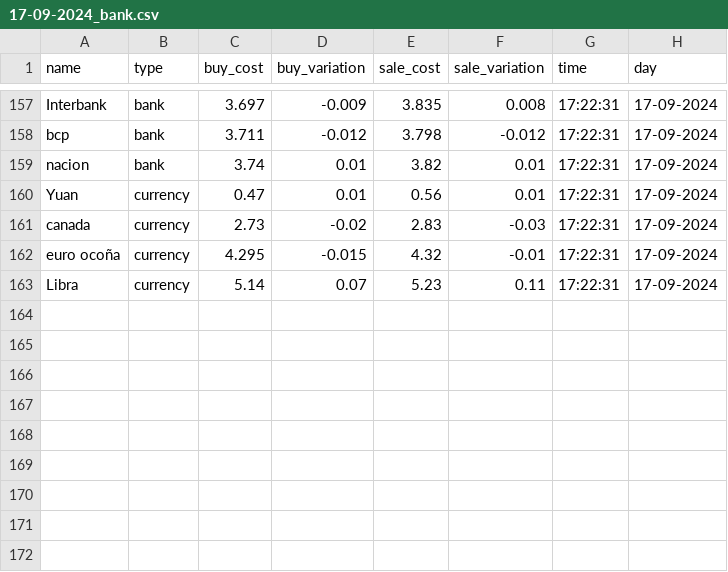
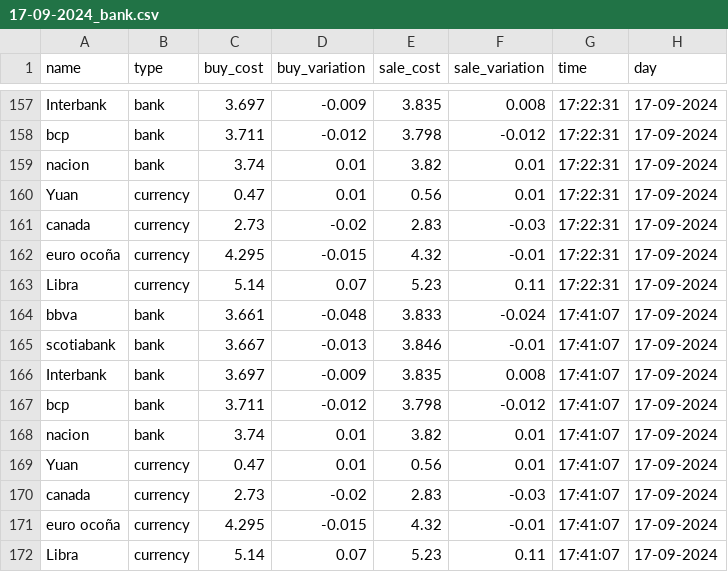
Before and after one commit to TJhon/dolar-peru, a CSV file: data/17-09-2024_bank.csv, drawn as a sheet; only a part is shown, gaps mark what is left out.

```diff
--- a/data/17-09-2024_bank.csv
+++ b/data/17-09-2024_bank.csv
@@ -163 +163,10 @@ euro ocoña,currency,4.295,-0.015,4.32,-0.01,17:22:31,17-09-2024
 Libra,currency,5.14,0.07,5.23,0.11,17:22:31,17-09-2024
+bbva,bank,3.661,-0.048,3.833,-0.024,17:41:07,17-09-2024
+scotiabank,bank,3.667,-0.013,3.846,-0.01,17:41:07,17-09-2024
+Interbank,bank,3.697,-0.009,3.835,0.008,17:41:07,17-09-2024
+bcp,bank,3.711,-0.012,3.798,-0.012,17:41:07,17-09-2024
+nacion,bank,3.74,0.01,3.82,0.01,17:41:07,17-09-2024
+Yuan,currency,0.47,0.01,0.56,0.01,17:41:07,17-09-2024
+canada,currency,2.73,-0.02,2.83,-0.03,17:41:07,17-09-2024
+euro ocoña,currency,4.295,-0.015,4.32,-0.01,17:41:07,17-09-2024
+Libra,currency,5.14,0.07,5.23,0.11,17:41:07,17-09-2024
```
Also changed, not shown: 1 other file.
